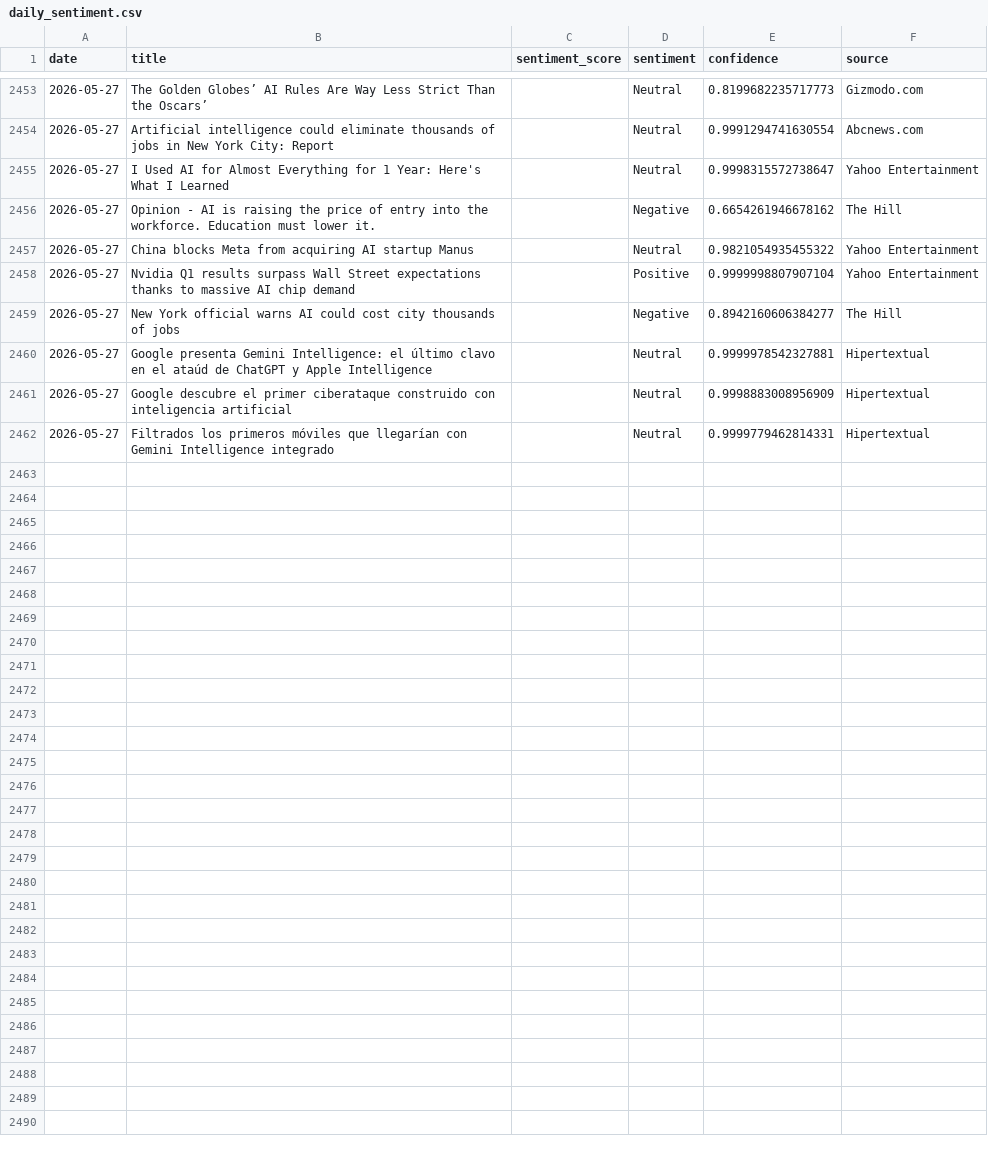
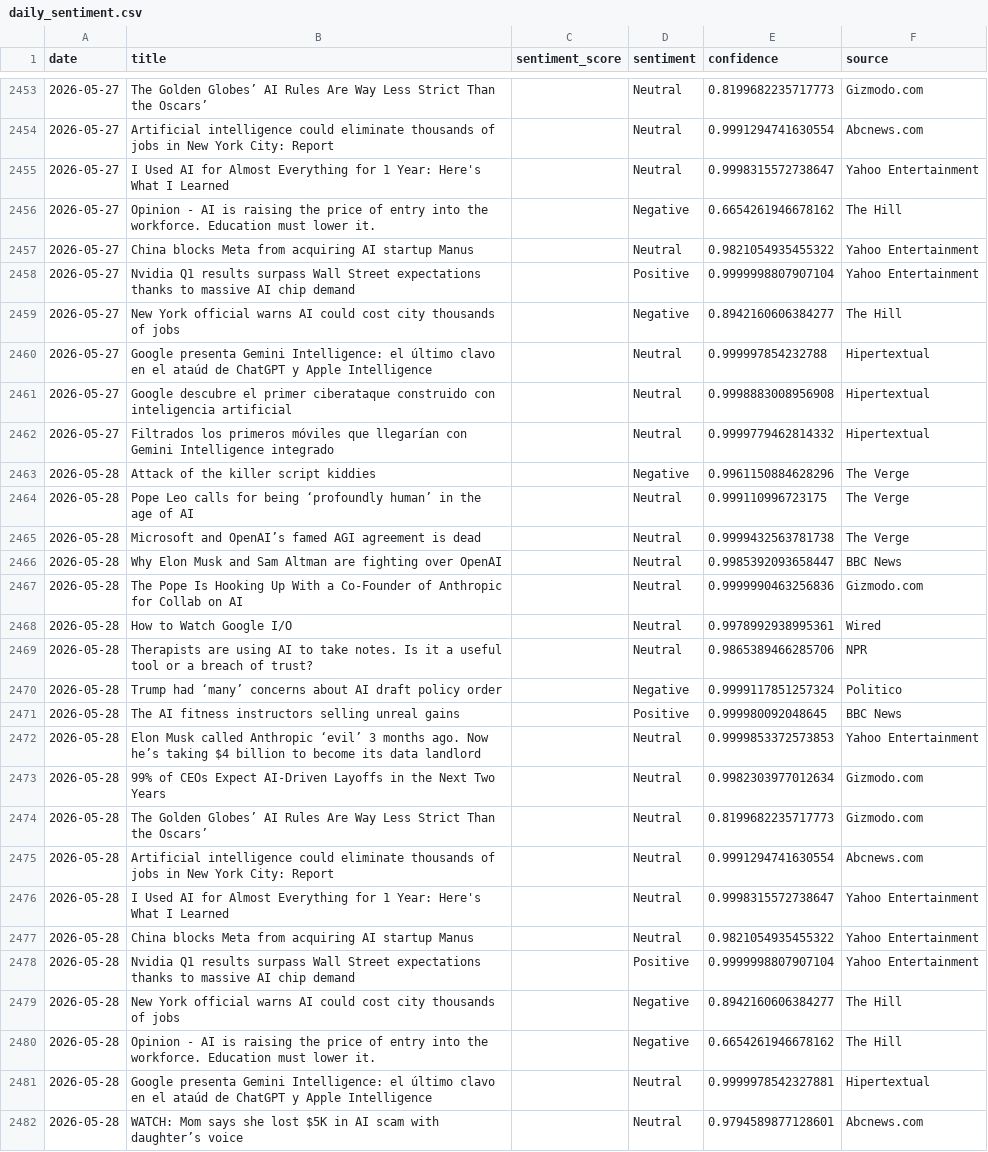
Before and after one commit to pranjalmandhan/AI-Sentiment_Pulse---Automated-News-Analysis-Dashboard, a CSV file: data/daily_sentiment.csv, drawn as a sheet; only a part is shown, gaps mark what is left out; the diff covers the shown part only.

```diff
--- a/data/daily_sentiment.csv
+++ b/data/daily_sentiment.csv
@@ -2459,4 +2459,24 @@ date,title,sentiment_score,sentiment,confidence,source
 2026-05-27,New York official warns AI could cost city thousands of jobs,,Negative,0.8942160606384277,The Hill
-2026-05-27,Google presenta Gemini Intelligence: el último clavo en el ataúd de ChatGPT y Apple Intelligence,,Neutral,0.9999978542327881,Hipertextual
-2026-05-27,Google descubre el primer ciberataque construido con inteligencia artificial,,Neutral,0.9998883008956909,Hipertextual
-2026-05-27,Filtrados los primeros móviles que llegarían con Gemini Intelligence integrado,,Neutral,0.9999779462814331,Hipertextual
+2026-05-27,Google presenta Gemini Intelligence: el último clavo en el ataúd de ChatGPT y Apple Intelligence,,Neutral,0.999997854232788,Hipertextual
+2026-05-27,Google descubre el primer ciberataque construido con inteligencia artificial,,Neutral,0.9998883008956908,Hipertextual
+2026-05-27,Filtrados los primeros móviles que llegarían con Gemini Intelligence integrado,,Neutral,0.9999779462814332,Hipertextual
+2026-05-28,Attack of the killer script kiddies,,Negative,0.9961150884628296,The Verge
+2026-05-28,Pope Leo calls for being ‘profoundly human’ in the age of AI,,Neutral,0.999110996723175,The Verge
+2026-05-28,Microsoft and OpenAI’s famed AGI agreement is dead,,Neutral,0.9999432563781738,The Verge
+2026-05-28,Why Elon Musk and Sam Altman are fighting over OpenAI,,Neutral,0.9985392093658447,BBC News
+2026-05-28,The Pope Is Hooking Up With a Co-Founder of Anthropic for Collab on AI,,Neutral,0.9999990463256836,Gizmodo.com
+2026-05-28,How to Watch Google I/O,,Neutral,0.9978992938995361,Wired
+2026-05-28,Therapists are using AI to take notes. Is it a useful tool or a breach of trust?,,Neutral,0.9865389466285706,NPR
+2026-05-28,Trump had ‘many’ concerns about AI draft policy order,,Negative,0.9999117851257324,Politico
+2026-05-28,The AI fitness instructors selling unreal gains,,Positive,0.999980092048645,BBC News
+2026-05-28,Elon Musk called Anthropic ‘evil’ 3 months ago. Now he’s taking $4 billion to become its data landlord,,Neutral,0.9999853372573853,Yahoo Entertainment
+2026-05-28,99% of CEOs Expect AI-Driven Layoffs in the Next Two Years,,Neutral,0.9982303977012634,Gizmodo.com
+2026-05-28,The Golden Globes’ AI Rules Are Way Less Strict Than the Oscars’,,Neutral,0.8199682235717773,Gizmodo.com
+2026-05-28,Artificial intelligence could eliminate thousands of jobs in New York City: Report,,Neutral,0.9991294741630554,Abcnews.com
+2026-05-28,I Used AI for Almost Everything for 1 Year: Here's What I Learned,,Neutral,0.9998315572738647,Yahoo Entertainment
+2026-05-28,China blocks Meta from acquiring AI startup Manus,,Neutral,0.9821054935455322,Yahoo Entertainment
+2026-05-28,Nvidia Q1 results surpass Wall Street expectations thanks to massive AI chip demand,,Positive,0.9999998807907104,Yahoo Entertainment
+2026-05-28,New York official warns AI could cost city thousands of jobs,,Negative,0.8942160606384277,The Hill
+2026-05-28,Opinion - AI is raising the price of entry into the workforce. Education must lower it.,,Negative,0.6654261946678162,The Hill
+2026-05-28,Google presenta Gemini Intelligence: el último clavo en el ataúd de ChatGPT y Apple Intelligence,,Neutral,0.9999978542327881,Hipertextual
+2026-05-28,WATCH: Mom says she lost $5K in AI scam with daughter’s voice,,Neutral,0.9794589877128601,Abcnews.com
```
Also changed, not shown: 2 edited cells elsewhere in this file.
